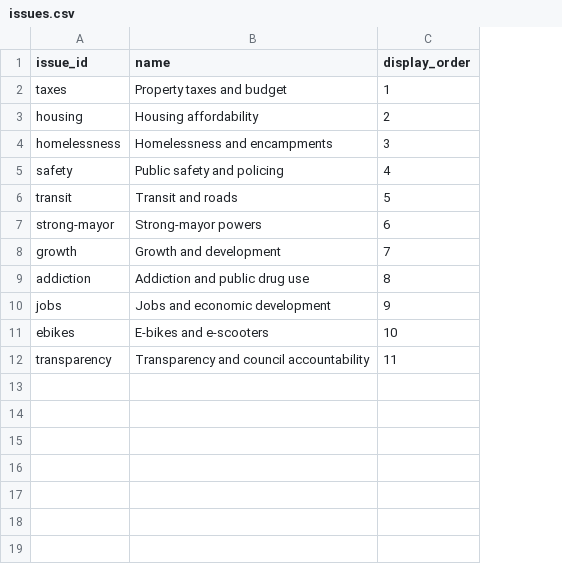
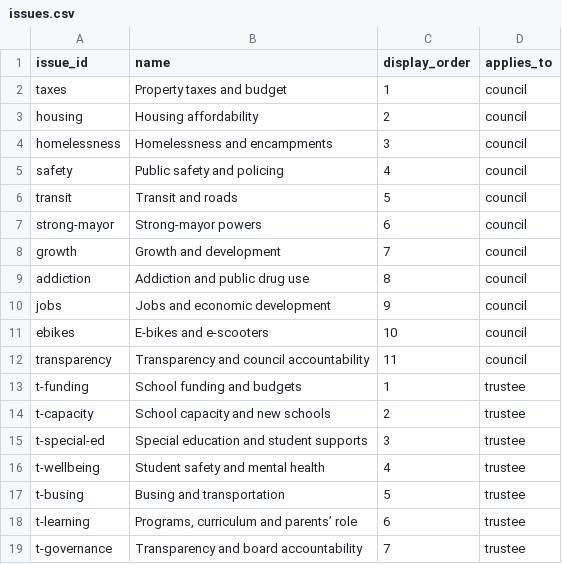
Before and after one commit to tenonic/barrie-election-2026, a CSV file: data/issues.csv, drawn as a sheet; the diff names each change by its address in the sheet, - before the commit and + after, or states it on an @@ line.

```diff
--- a/data/issues.csv
+++ b/data/issues.csv
+column D (applies_to), rows 2-12: all council
+row 13: t-funding | School funding and budgets | 1 | trustee
+row 14: t-capacity | School capacity and new schools | 2 | trustee
+row 15: t-special-ed | Special education and student supports | 3 | trustee
+row 16: t-wellbeing | Student safety and mental health | 4 | trustee
+row 17: t-busing | Busing and transportation | 5 | trustee
+row 18: t-learning | Programs, curriculum and parents’ role | 6 | trustee
+row 19: t-governance | Transparency and board accountability | 7 | trustee
```
Also changed, not shown: data/races.csv, 7 other files.
